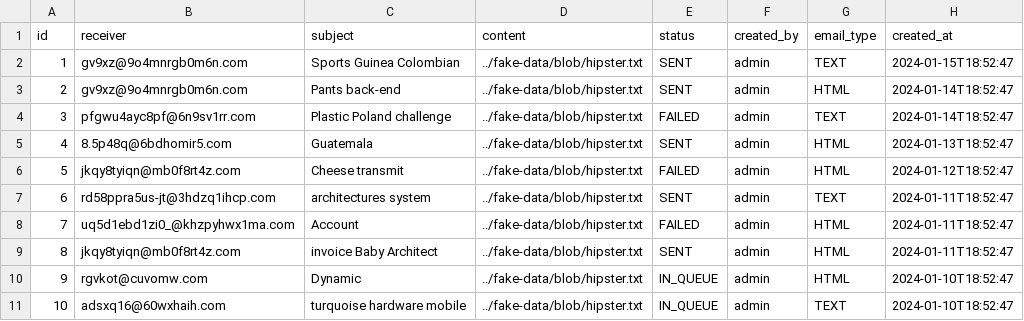
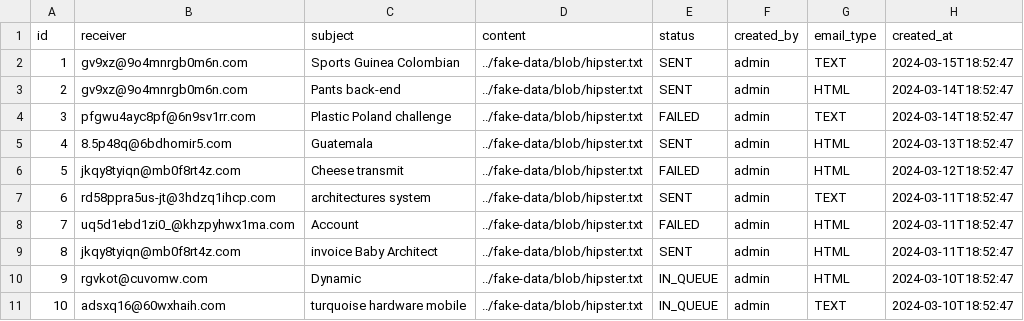
Before and after one commit to GLinBoy/MessageCentral, a CSV file: src/main/resources/config/liquibase/fake-data/email.csv, drawn as a sheet.

Commit message:
👌 IMPROVE: Update fake data month to March 2024
resolved #743

```diff
--- a/src/main/resources/config/liquibase/fake-data/email.csv
+++ b/src/main/resources/config/liquibase/fake-data/email.csv
@@ -1,11 +1,11 @@
 id;receiver;subject;content;status;created_by;email_type;created_at
-1;gv9xz@9o4mnrgb0m6n.com;Sports Guinea Colombian;../fake-data/blob/hipster.txt;SENT;admin;TEXT;2024-01-15T18:52:47
-2;gv9xz@9o4mnrgb0m6n.com;Pants back-end;../fake-data/blob/hipster.txt;SENT;admin;HTML;2024-01-14T18:52:47
-3;pfgwu4ayc8pf@6n9sv1rr.com;Plastic Poland challenge;../fake-data/blob/hipster.txt;FAILED;admin;TEXT;2024-01-14T18:52:47
-4;8.5p48q@6bdhomir5.com;Guatemala;../fake-data/blob/hipster.txt;SENT;admin;HTML;2024-01-13T18:52:47
-5;jkqy8tyiqn@mb0f8rt4z.com;Cheese transmit;../fake-data/blob/hipster.txt;FAILED;admin;HTML;2024-01-12T18:52:47
-6;rd58ppra5us-jt@3hdzq1ihcp.com;architectures system;../fake-data/blob/hipster.txt;SENT;admin;TEXT;2024-01-11T18:52:47
-7;uq5d1ebd1zi0_@khzpyhwx1ma.com;Account;../fake-data/blob/hipster.txt;FAILED;admin;HTML;2024-01-11T18:52:47
-8;jkqy8tyiqn@mb0f8rt4z.com;invoice Baby Architect;../fake-data/blob/hipster.txt;SENT;admin;HTML;2024-01-11T18:52:47
-9;rgvkot@cuvomw.com;Dynamic;../fake-data/blob/hipster.txt;IN_QUEUE;admin;HTML;2024-01-10T18:52:47
-10;adsxq16@60wxhaih.com;turquoise hardware mobile;../fake-data/blob/hipster.txt;IN_QUEUE;admin;TEXT;2024-01-10T18:52:47
+1;gv9xz@9o4mnrgb0m6n.com;Sports Guinea Colombian;../fake-data/blob/hipster.txt;SENT;admin;TEXT;2024-03-15T18:52:47
+2;gv9xz@9o4mnrgb0m6n.com;Pants back-end;../fake-data/blob/hipster.txt;SENT;admin;HTML;2024-03-14T18:52:47
+3;pfgwu4ayc8pf@6n9sv1rr.com;Plastic Poland challenge;../fake-data/blob/hipster.txt;FAILED;admin;TEXT;2024-03-14T18:52:47
+4;8.5p48q@6bdhomir5.com;Guatemala;../fake-data/blob/hipster.txt;SENT;admin;HTML;2024-03-13T18:52:47
+5;jkqy8tyiqn@mb0f8rt4z.com;Cheese transmit;../fake-data/blob/hipster.txt;FAILED;admin;HTML;2024-03-12T18:52:47
+6;rd58ppra5us-jt@3hdzq1ihcp.com;architectures system;../fake-data/blob/hipster.txt;SENT;admin;TEXT;2024-03-11T18:52:47
+7;uq5d1ebd1zi0_@khzpyhwx1ma.com;Account;../fake-data/blob/hipster.txt;FAILED;admin;HTML;2024-03-11T18:52:47
+8;jkqy8tyiqn@mb0f8rt4z.com;invoice Baby Architect;../fake-data/blob/hipster.txt;SENT;admin;HTML;2024-03-11T18:52:47
+9;rgvkot@cuvomw.com;Dynamic;../fake-data/blob/hipster.txt;IN_QUEUE;admin;HTML;2024-03-10T18:52:47
+10;adsxq16@60wxhaih.com;turquoise hardware mobile;../fake-data/blob/hipster.txt;IN_QUEUE;admin;TEXT;2024-03-10T18:52:47
```
Also changed, not shown: src/main/resources/config/liquibase/fake-data/notification.csv, src/main/resources/config/liquibase/fake-data/short_message.csv, 1 other file.
